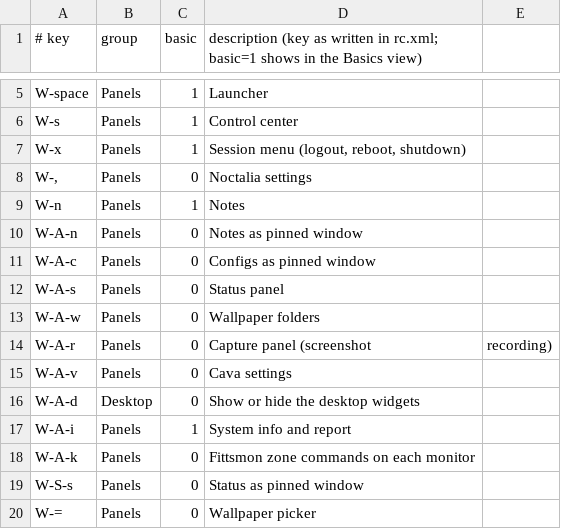
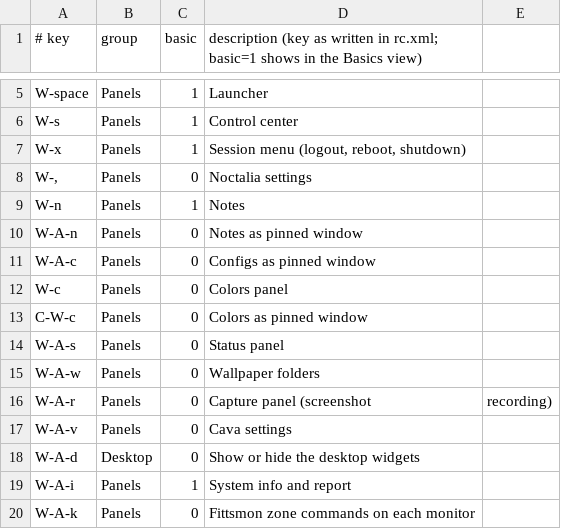
Before and after one commit to musqz/mabox-noctalia-ce, a CSV file: lists/keys.csv, drawn as a sheet; only a part is shown, gaps mark what is left out; the shorter side is filled out with more unchanged rows; the diff names each change by its address in the sheet, - before the commit and + after, or states it on an @@ line.

Commit message:
feat: colors save as text, scrolling pinned window, W-c and C-W-c (#242)
* feat: colors save as text, scrolling pinned window, W-c and C-W-c

Edit palettes and Save as palette are removed; a Settings tab sets the text folder; migrate_9 adds the keys.

* fix: colors save folder path handling, changelog

```diff
--- a/lists/keys.csv
+++ b/lists/keys.csv
+row 12: W-c | Panels | 0 | Colors panel
+row 13: C-W-c | Panels | 0 | Colors as pinned window
```
Also changed, not shown: 6 other files.
